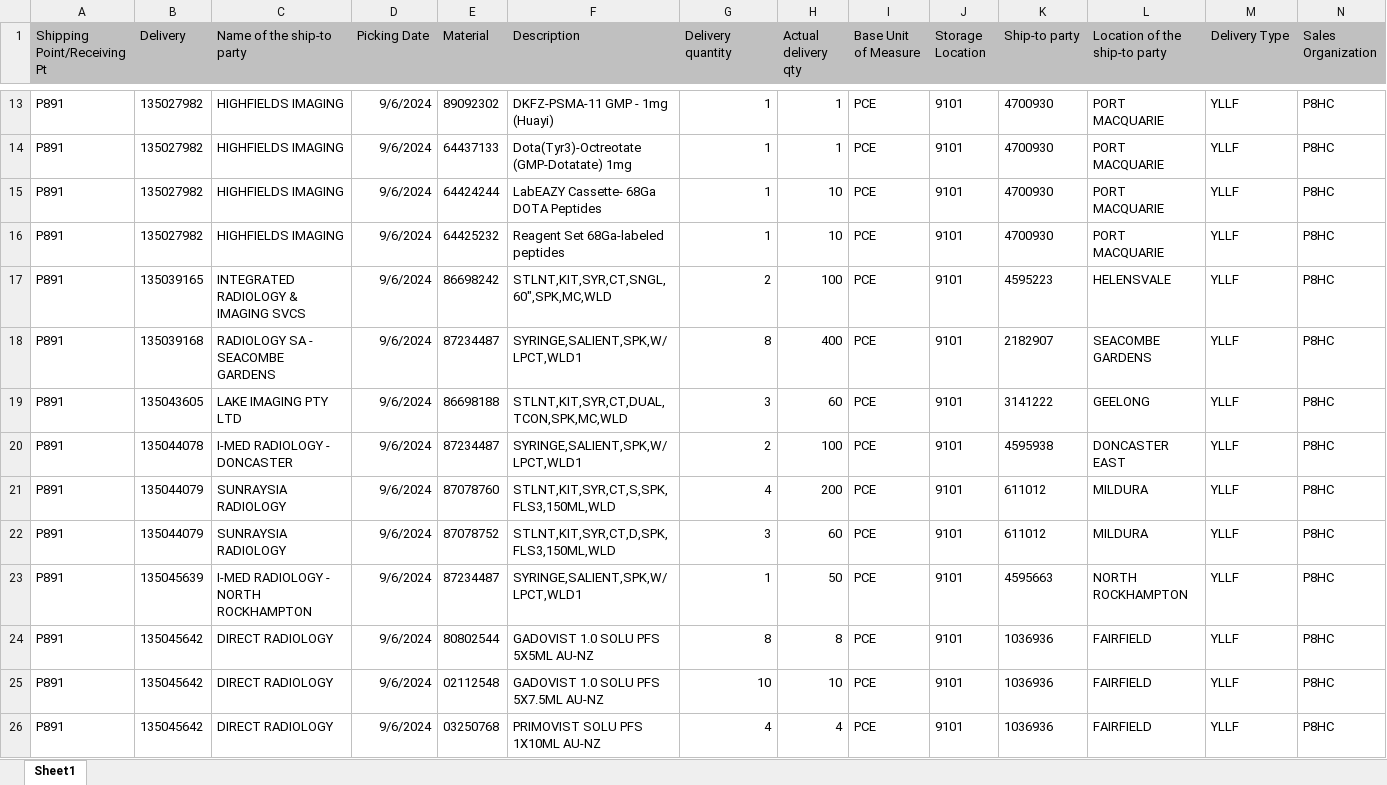
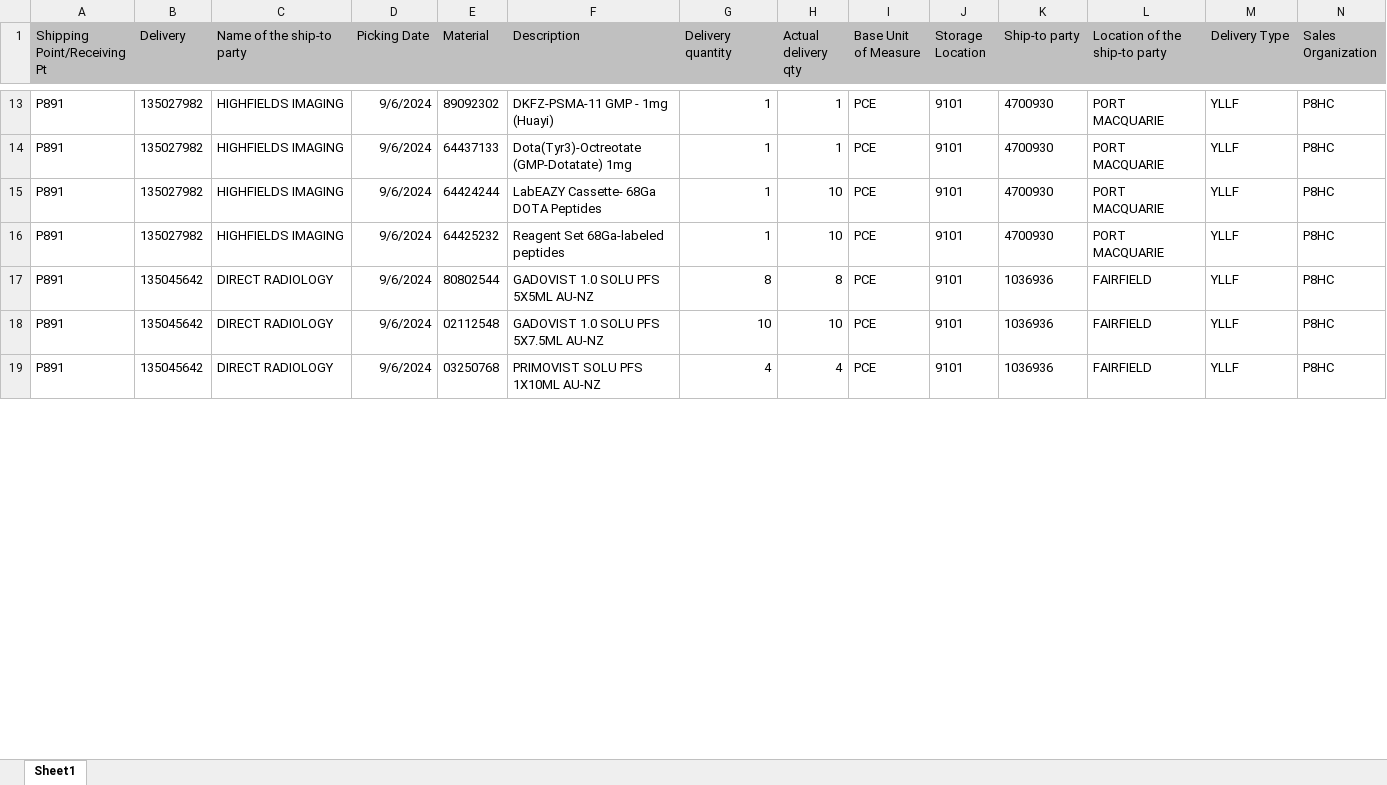
Before and after one commit to janphoenix/anz, an Excel workbook: ANZ.XLSX, sheet Sheet1, drawn as a sheet; only a part is shown, gaps mark what is left out; values as stored, in another font and other column widths than the file's, no borders; removed rows and columns are numbered as before the commit, all else as after; rows hold the shown columns only; the diff covers the shown part only; the diff names each change by its address in the sheet, - before the commit and + after, or states it on an @@ line.

```diff
--- a/ANZ.XLSX (sheet Sheet1)
+++ b/ANZ.XLSX (sheet Sheet1)
-row 17: P891 | 135039165 | INTEGRATED RADIOLOGY & IMAGING SVCS | 9/6/2024 | 86698242 | STLNT,KIT,SYR,CT,SNGL,60",SPK,MC,WLD | 2 | 100 | PCE | 9101 | 4595223 | HELENSVALE | YLLF | P8HC
-row 18: P891 | 135039168 | RADIOLOGY SA - SEACOMBE GARDENS | 9/6/2024 | 87234487 | SYRINGE,SALIENT,SPK,W/LPCT,WLD1 | 8 | 400 | PCE | 9101 | 2182907 | SEACOMBE GARDENS | YLLF | P8HC
-row 19: P891 | 135043605 | LAKE IMAGING PTY LTD | 9/6/2024 | 86698188 | STLNT,KIT,SYR,CT,DUAL,TCON,SPK,MC,WLD | 3 | 60 | PCE | 9101 | 3141222 | GEELONG | YLLF | P8HC
-row 20: P891 | 135044078 | I-MED RADIOLOGY - DONCASTER | 9/6/2024 | 87234487 | SYRINGE,SALIENT,SPK,W/LPCT,WLD1 | 2 | 100 | PCE | 9101 | 4595938 | DONCASTER EAST | YLLF | P8HC
-row 21: P891 | 135044079 | SUNRAYSIA RADIOLOGY | 9/6/2024 | 87078760 | STLNT,KIT,SYR,CT,S,SPK,FLS3,150ML,WLD | 4 | 200 | PCE | 9101 | 611012 | MILDURA | YLLF | P8HC
-row 22: P891 | 135044079 | SUNRAYSIA RADIOLOGY | 9/6/2024 | 87078752 | STLNT,KIT,SYR,CT,D,SPK,FLS3,150ML,WLD | 3 | 60 | PCE | 9101 | 611012 | MILDURA | YLLF | P8HC
-row 23: P891 | 135045639 | I-MED RADIOLOGY - NORTH ROCKHAMPTON | 9/6/2024 | 87234487 | SYRINGE,SALIENT,SPK,W/LPCT,WLD1 | 1 | 50 | PCE | 9101 | 4595663 | NORTH ROCKHAMPTON | YLLF | P8HC
```
Also changed, not shown: 53 added rows, 13 removed rows and 11 edited cells elsewhere in this sheet.
